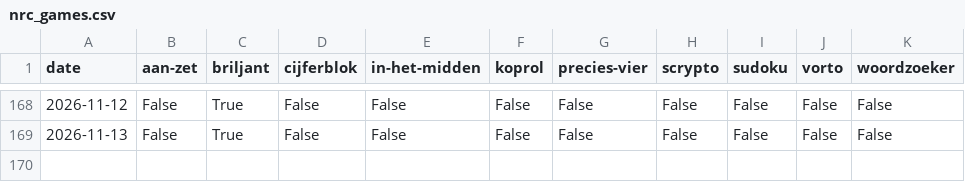
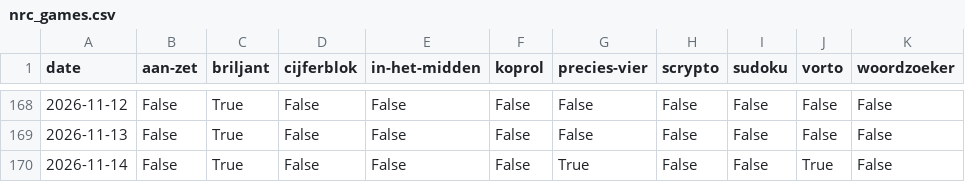
Before and after one commit to daanvdweijden/daanvdweijden.github.io, a CSV file: nrc_games.csv, drawn as a sheet; only a part is shown, gaps mark what is left out; the diff names each change by its address in the sheet, - before the commit and + after, or states it on an @@ line.

```diff
--- a/nrc_games.csv
+++ b/nrc_games.csv
+row 170: 2026-11-14 | False | True | False | False | False | True | False | False | True | False
```
Also changed, not shown: crux_scores.csv, 2 other files.
